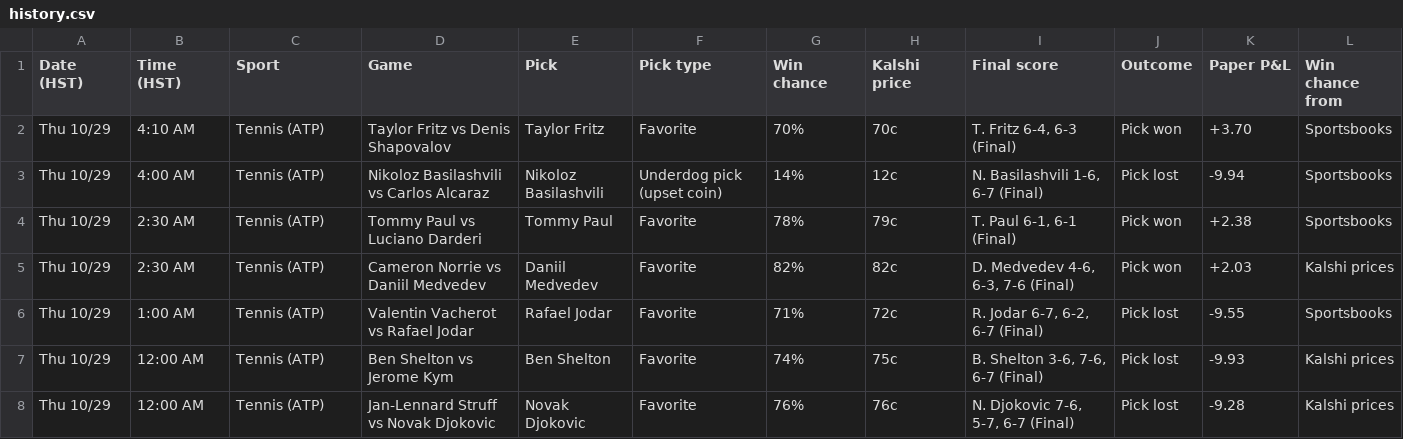
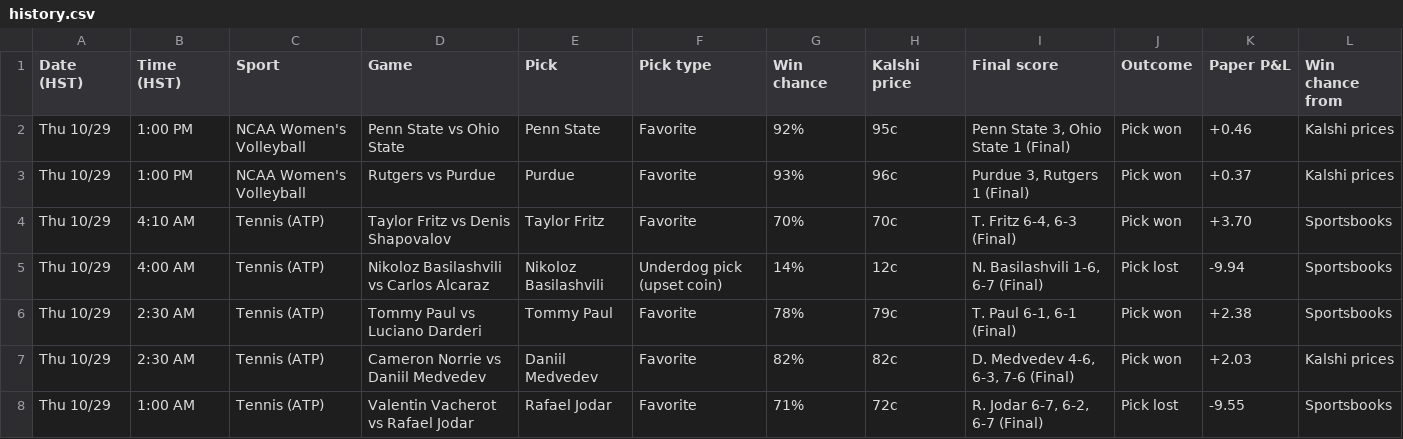
Before and after one commit to Seed808/kalshi-bot, a CSV file: docs/history.csv, drawn as a sheet; only a part is shown; the shorter side is filled out with more unchanged rows; the diff names each change by its address in the sheet, - before the commit and + after, or states it on an @@ line.

```diff
--- a/docs/history.csv
+++ b/docs/history.csv
+row 2: Thu 10/29 | 1:00 PM | NCAA Women's Volleyball | Penn State vs Ohio State | Penn State | Favorite | 92% | 95c | Penn State 3, Ohio State 1 (Final) | Pick won | +0.46 | Kalshi prices
+row 3: Thu 10/29 | 1:00 PM | NCAA Women's Volleyball | Rutgers vs Purdue | Purdue | Favorite | 93% | 96c | Purdue 3, Rutgers 1 (Final) | Pick won | +0.37 | Kalshi prices
```
Also changed, not shown: 5 other files.
